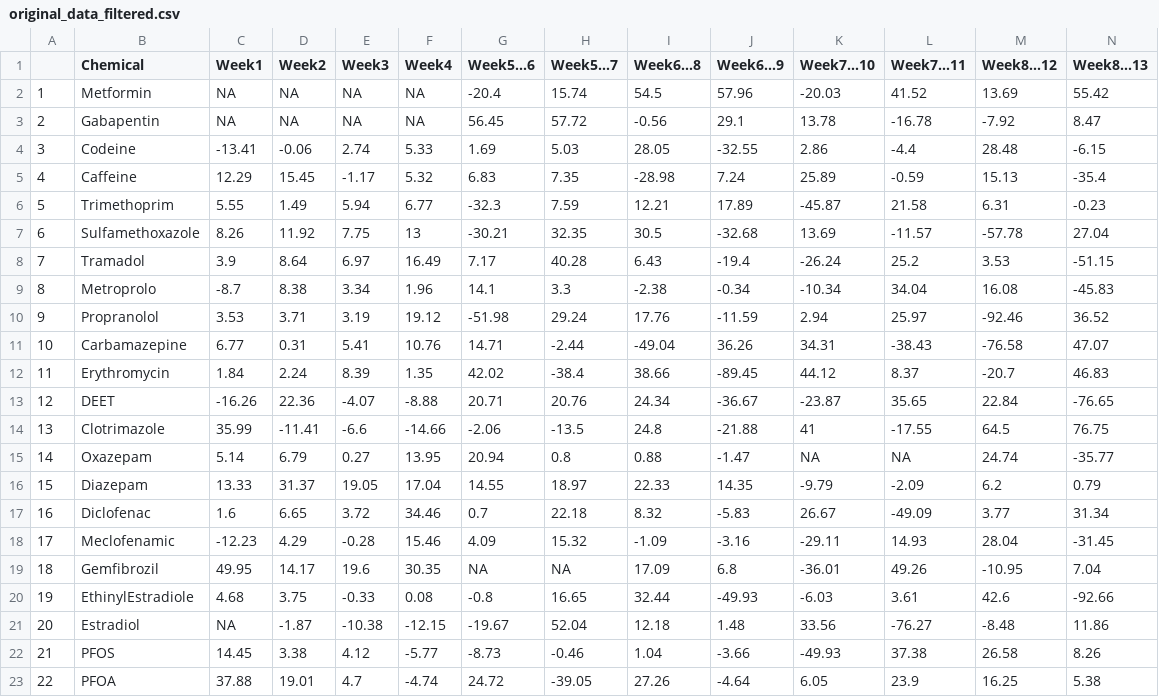
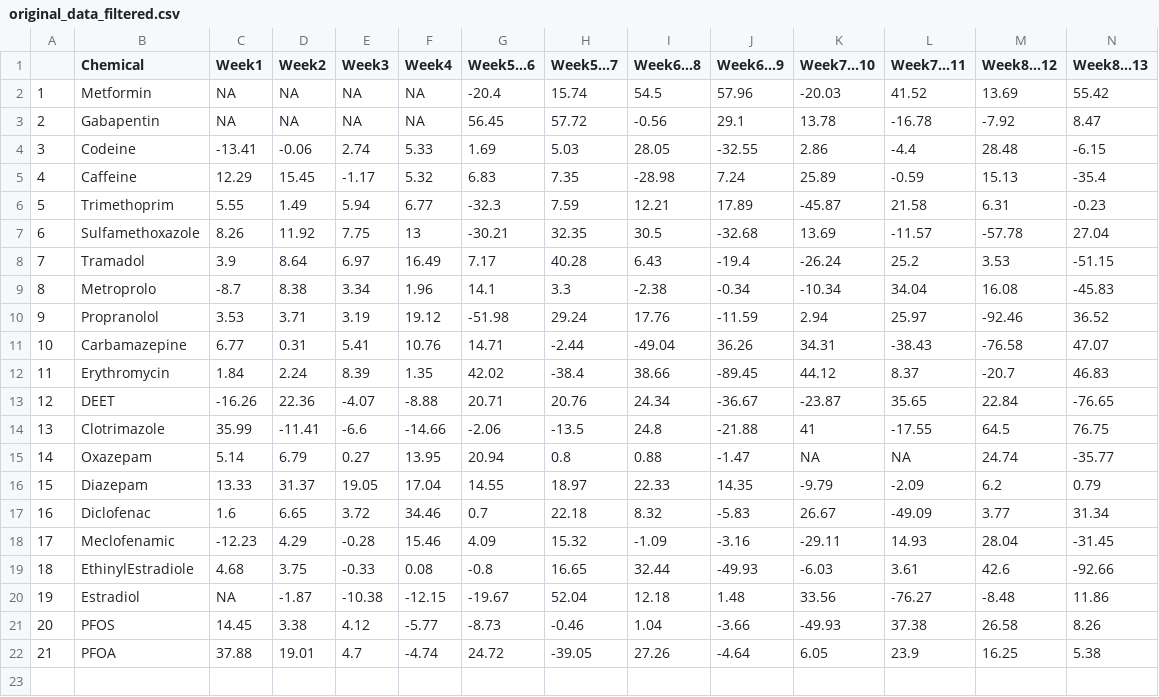
Before and after one commit to madbullahi/DWS, a CSV file: original_data_filtered.csv, drawn as a sheet; only a part is shown; removed rows and columns are numbered as before the commit, all else as after; rows hold the shown columns only; the diff names each change by its address in the sheet, - before the commit and + after, or states it on an @@ line.

Commit message:
commit70'

```diff
--- a/original_data_filtered.csv
+++ b/original_data_filtered.csv
-row 19: 18 | Gemfibrozil | 49.95 | 14.17 | 19.6 | 30.35 | NA | NA | 17.09 | 6.8 | -36.01 | 49.26 | -10.95 | 7.04
@@ column A renumbered from row 19 down @@
```
